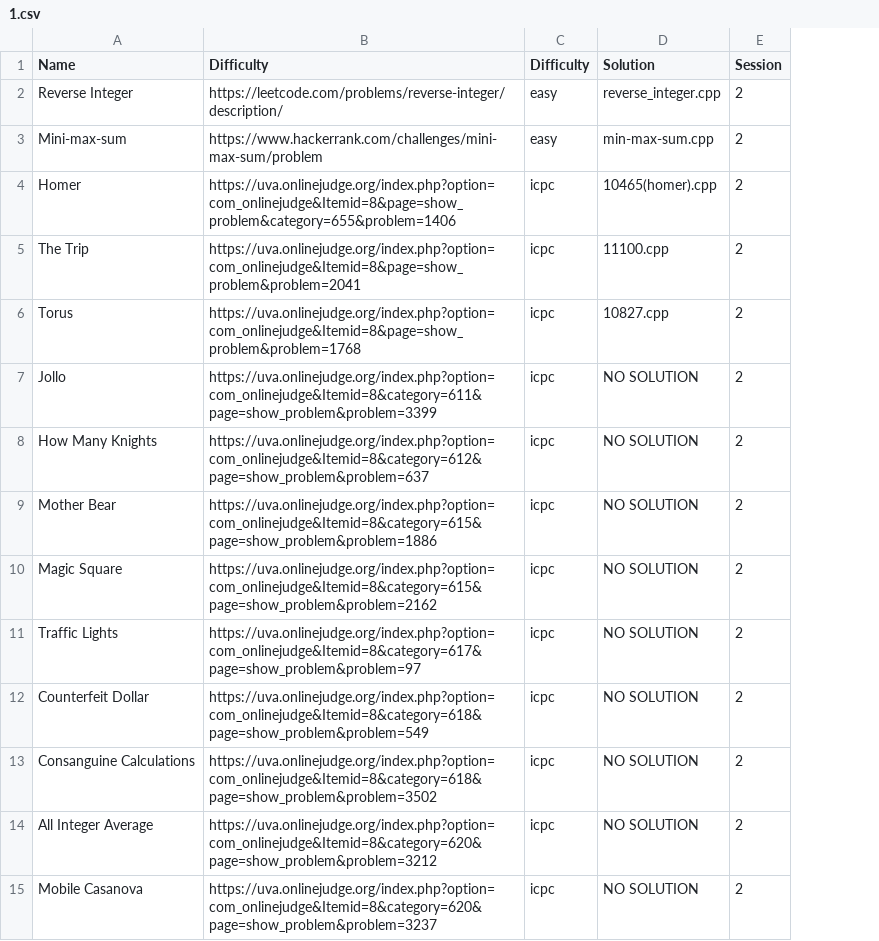
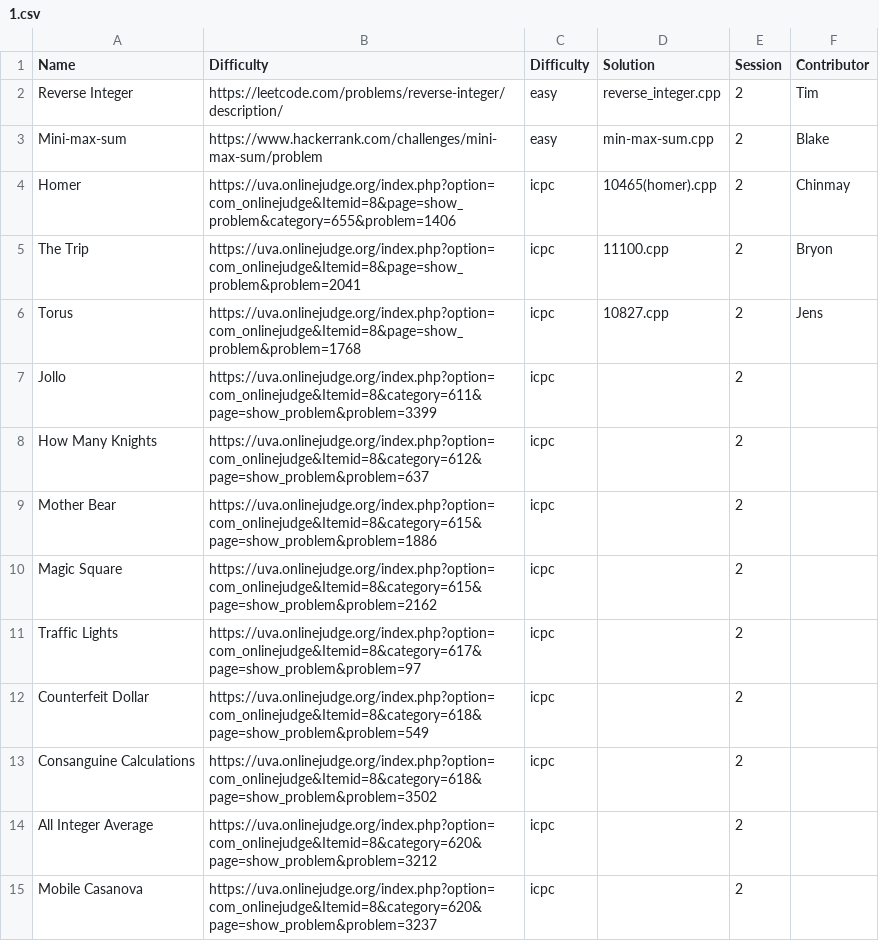
Before and after one commit to ACM-UCI/ACM-UCI-Website, a CSV file: public/Fall 2018/1.csv, drawn as a sheet; the diff names each change by its address in the sheet, - before the commit and + after, or states it on an @@ line.

```diff
--- a/public/Fall 2018/1.csv
+++ b/public/Fall 2018/1.csv
+column F (Contributor), rows 2-6: Tim | Blake | Chinmay | Bryon | Jens
-D7:D15 (Solution): NO SOLUTION
+D7:D15 (Solution): (empty)
```
Also changed, not shown: public/Fall 2018/2.csv, public/Fall 2018/3.csv, 23 other files.
